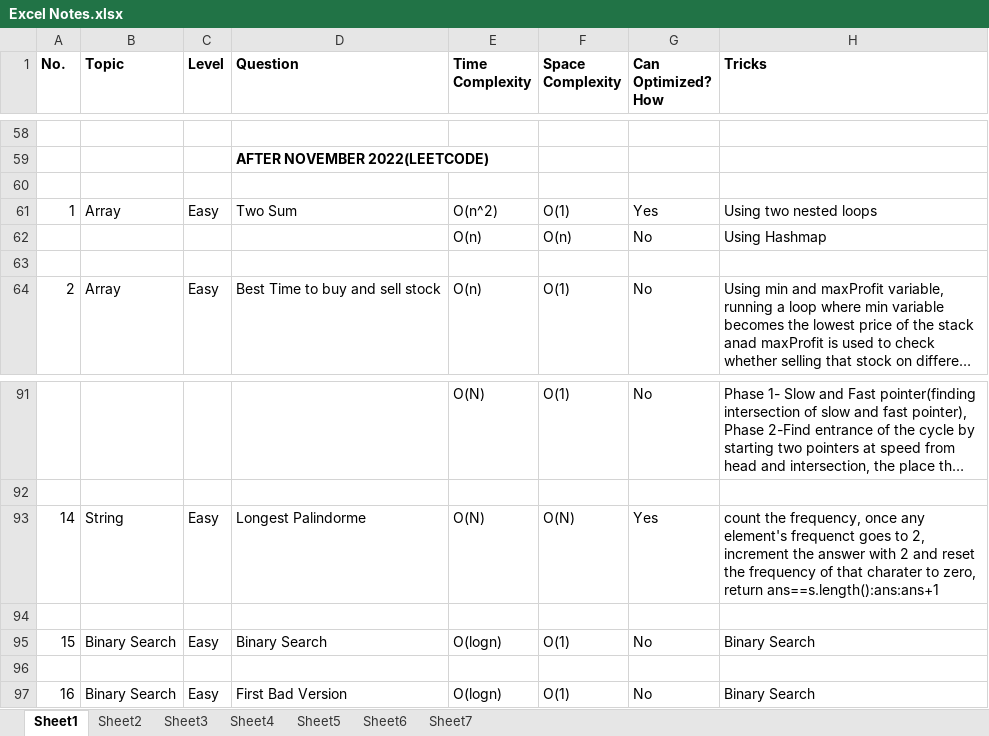
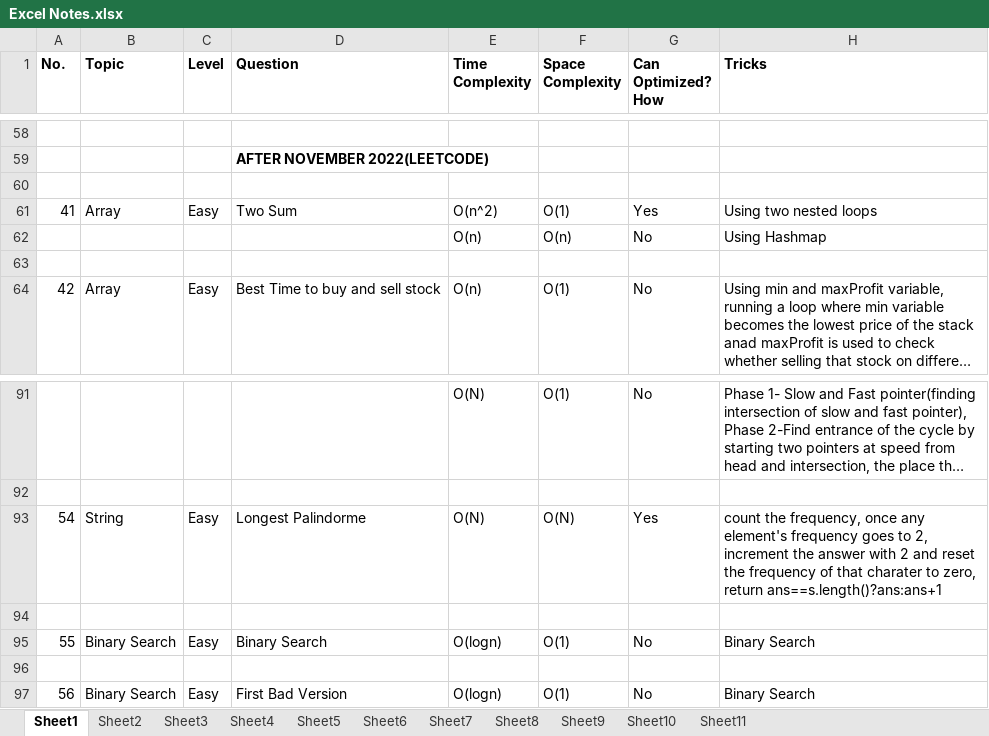
Before and after one commit to kaushik11kpz/LeetCode, an Excel workbook: Leetcode/DSA/Excel Notes.xlsx, sheet Sheet1, drawn as a sheet; only a part is shown, gaps mark what is left out; long unchanged cells end in …; values as stored, in another font and other column widths than the file's, no borders; the diff covers the shown part only; the diff names each change by its address in the sheet, - before the commit and + after, or states it on an @@ line.

```diff
--- a/Leetcode/DSA/Excel Notes.xlsx (sheet Sheet1)
+++ b/Leetcode/DSA/Excel Notes.xlsx (sheet Sheet1)
+sheet tab: Sheet8
+sheet tab: Sheet9
+sheet tab: Sheet10
+sheet tab: Sheet11
@@ column A (No.) renumbered between rows 61 and 162 @@
-H93 (Tricks): …any element's frequenct goes to 2, increment the answer with 2 and reset the frequency of that charater to zero, return ans==s.length():ans:ans+1
+H93 (Tricks): …any element's frequency goes to 2, increment the answer with 2 and reset the frequency of that charater to zero, return ans==s.length()?ans:ans+1
```
Also changed, not shown: 138 added rows and 1 edited cell elsewhere in this sheet, sheet Sheet7, sheet Sheet6, sheet Sheet5, sheet Sheet2, sheet Sheet4, sheet Sheet3, 24 other files.
